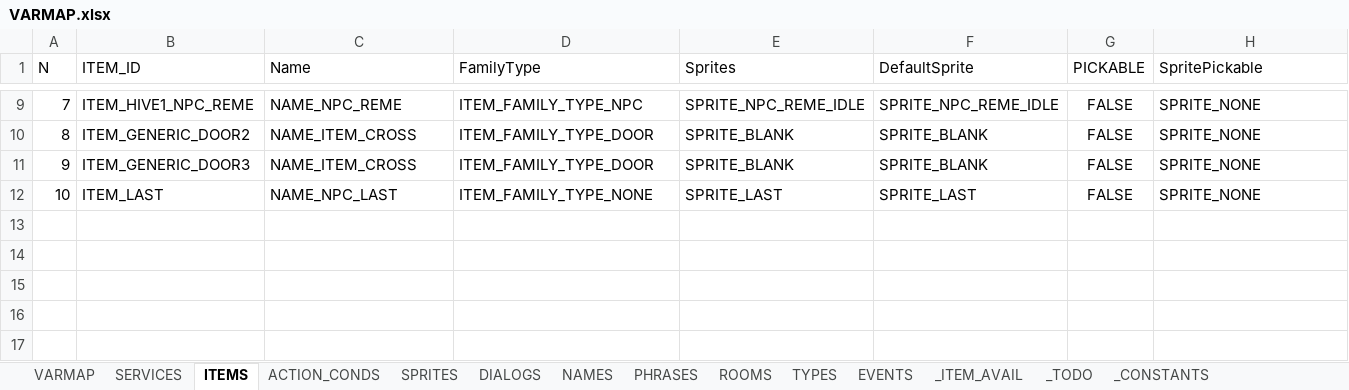
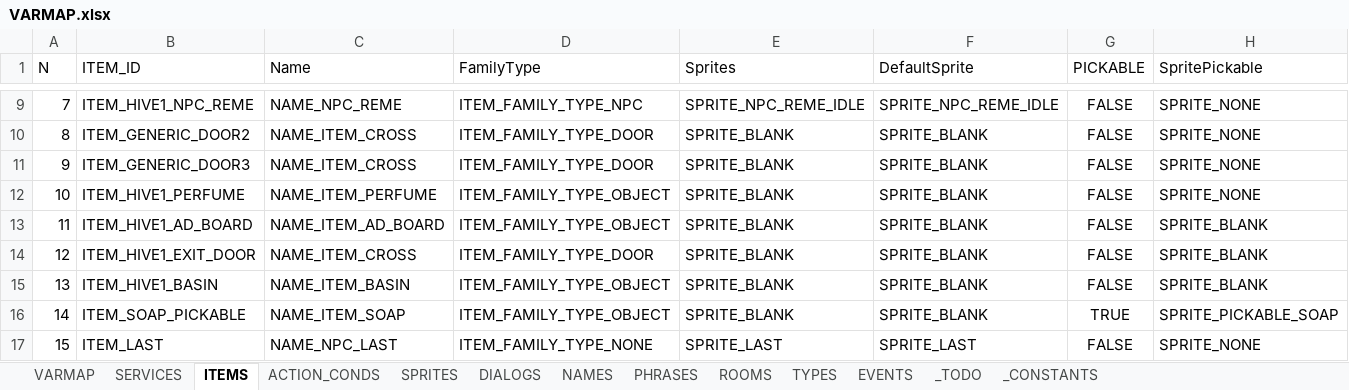
Before and after one commit to ivor4/Goblins3_AnotherQuest, an Excel workbook: VARMAP_Generator/VARMAP.xlsx, sheet ITEMS, drawn as a sheet; only a part is shown, gaps mark what is left out; values as stored, in another font and other column widths than the file's, no borders; charts and pictures and table styles not drawn; addresses are those after the commit; rows hold the shown columns only; the diff names each change by its address in the sheet, - before the commit and + after, or states it on an @@ line.

Commit message:
[Partial] Hive 1 Soap and job offer

```diff
--- a/VARMAP_Generator/VARMAP.xlsx (sheet ITEMS)
+++ b/VARMAP_Generator/VARMAP.xlsx (sheet ITEMS)
-sheet tab: _ITEM_AVAIL
+row 12: 10 | ITEM_HIVE1_PERFUME | NAME_ITEM_PERFUME | ITEM_FAMILY_TYPE_OBJECT | SPRITE_BLANK | SPRITE_BLANK | FALSE | SPRITE_NONE
+row 13: 11 | ITEM_HIVE1_AD_BOARD | NAME_ITEM_AD_BOARD | ITEM_FAMILY_TYPE_OBJECT | SPRITE_BLANK | SPRITE_BLANK | FALSE | SPRITE_BLANK
+row 14: 12 | ITEM_HIVE1_EXIT_DOOR | NAME_ITEM_CROSS | ITEM_FAMILY_TYPE_DOOR | SPRITE_BLANK | SPRITE_BLANK | FALSE | SPRITE_BLANK
+row 15: 13 | ITEM_HIVE1_BASIN | NAME_ITEM_BASIN | ITEM_FAMILY_TYPE_OBJECT | SPRITE_BLANK | SPRITE_BLANK | FALSE | SPRITE_BLANK
+row 16: 14 | ITEM_SOAP_PICKABLE | NAME_ITEM_SOAP | ITEM_FAMILY_TYPE_OBJECT | SPRITE_BLANK | SPRITE_BLANK | TRUE | SPRITE_PICKABLE_SOAP
@@ column A (N) renumbered from row 17 down @@
```
Also changed, not shown: sheet ACTION_CONDS, sheet EVENTS, sheet PHRASES, sheet _CONSTANTS, sheet NAMES, sheet _TODO, 3 more sheets, formulas that keep their value, charts or pictures, 25 other files.
